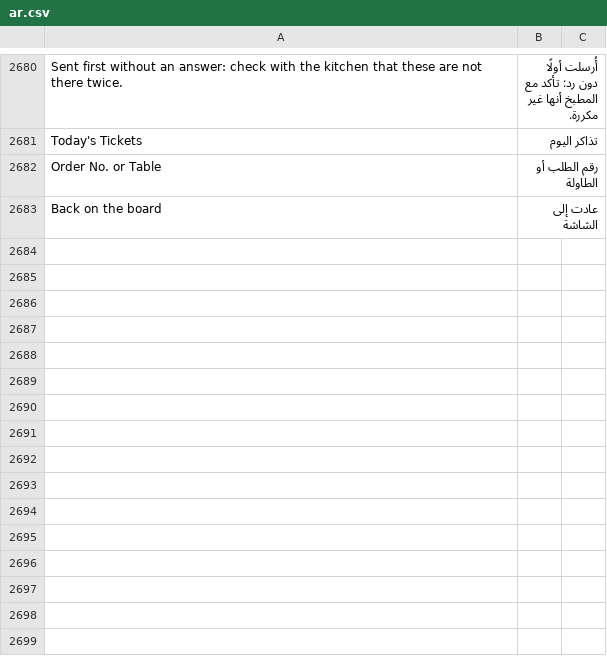
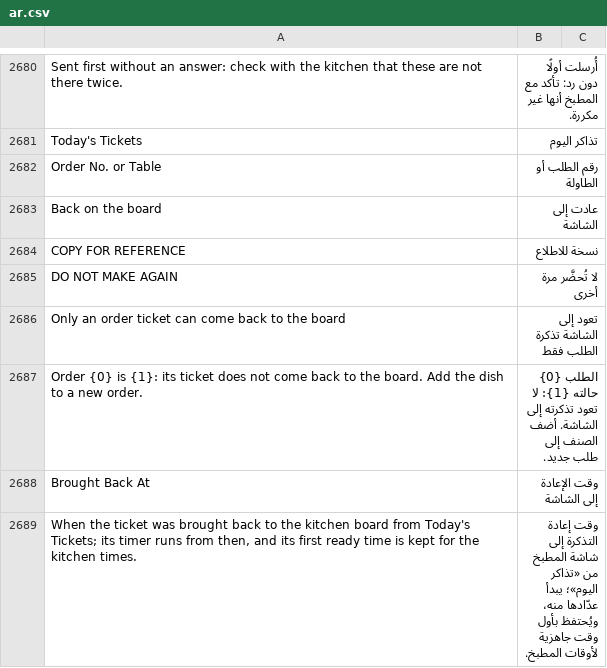
Before and after one commit to ahmadibrahimdev47/resto, a CSV file: resto/translations/ar.csv, drawn as a sheet; only a part is shown, gaps mark what is left out; the diff names each change by its address in the sheet, - before the commit and + after, or states it on an @@ line.

```diff
--- a/resto/translations/ar.csv
+++ b/resto/translations/ar.csv
+row 2684: COPY FOR REFERENCE | نسخة للاطلاع
+row 2685: DO NOT MAKE AGAIN | لا تُحضَّر مرة أخرى
+row 2686: Only an order ticket can come back to the board | تعود إلى الشاشة تذكرة الطلب فقط
+row 2687: Order {0} is {1}: its ticket does not come back to the board. Add the dish to a new order. | الطلب {0} حالته {1}: لا تعود تذكرته إلى الشاشة. أضف الصنف إلى طلب جديد.
+row 2688: Brought Back At | وقت الإعادة إلى الشاشة
+row 2689: When the ticket was brought back to the kitchen board from Today's Tickets; its timer runs from then, and its first ready time is kept for the kitchen times. | وقت إعادة التذكرة إلى شاشة المطبخ من «تذاكر اليوم»؛ يبدأ عدّادها منه، ويُحتفظ بأول وقت جاهزية لأوقات المطبخ.
```
Also changed, not shown: 6 other files.
